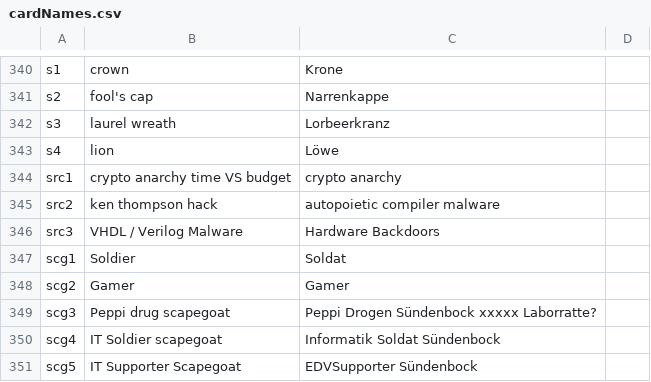
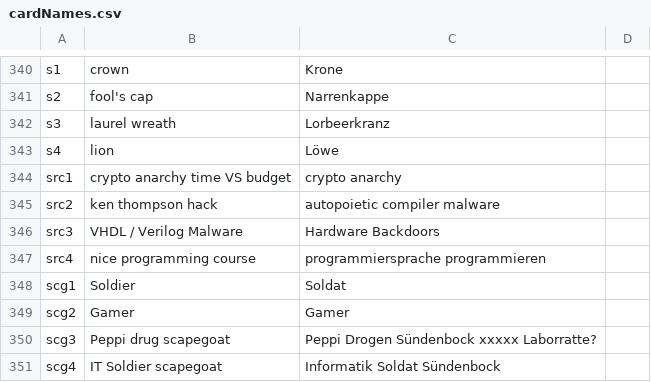
Before and after one commit to HackersCardgame/HackersCardgame25, a CSV file: jpg/DE/cardNames.csv, drawn as a sheet; only a part is shown, gaps mark what is left out; the shorter side is filled out with more unchanged rows.

```diff
--- a/jpg/DE/cardNames.csv
+++ b/jpg/DE/cardNames.csv
@@ -346,2 +346,3 @@ src2,ken thompson hack, autopoietic compiler malware
 src3,VHDL / Verilog Malware, Hardware Backdoors
+src4,nice programming course,programmiersprache programmieren
 scg1,Soldier,Soldat
```
Also changed, not shown: jpg/EN/cardNames.csv, jpg/ES/cardNames.csv, 1 other file.
